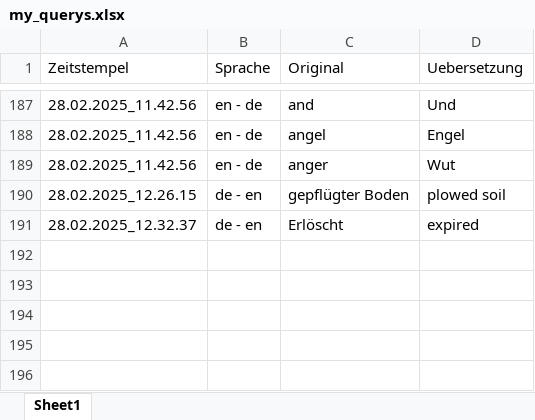
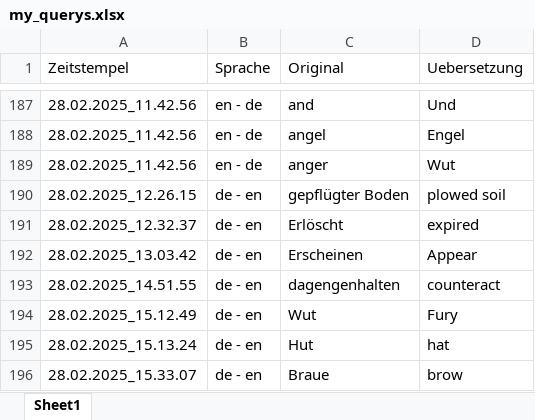
Before and after one commit to MaetthuK/Translator_Excel, an Excel workbook: my_querys.xlsx, sheet Sheet1, drawn as a sheet; only a part is shown, gaps mark what is left out; values as stored, in another font and other column widths than the file's, no borders; the diff names each change by its address in the sheet, - before the commit and + after, or states it on an @@ line.

```diff
--- a/my_querys.xlsx (sheet Sheet1)
+++ b/my_querys.xlsx (sheet Sheet1)
+row 192: 28.02.2025_13.03.42 | de - en | Erscheinen | Appear
+row 193: 28.02.2025_14.51.55 | de - en | dagengenhalten | counteract
+row 194: 28.02.2025_15.12.49 | de - en | Wut | Fury
+row 195: 28.02.2025_15.13.24 | de - en | Hut | hat
+row 196: 28.02.2025_15.33.07 | de - en | Braue | brow
```
Also changed, not shown: my_Lost_Civilization_Season_1_Episode_1.xlsx, my_quizlog.xlsx, 8 other files.
